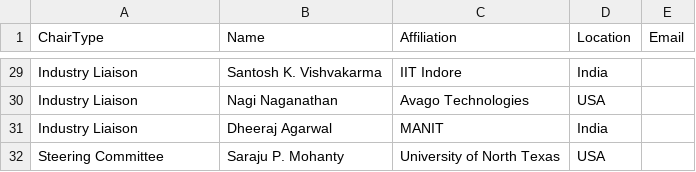
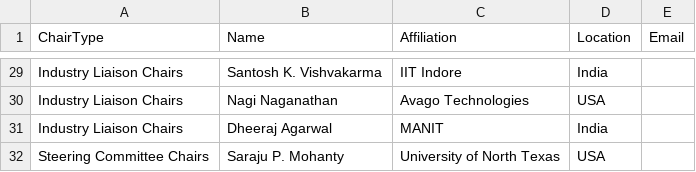
Before and after one commit to inis-web/inis-web.github.io, a CSV file: _data/organizingcom.csv, drawn as a sheet; only a part is shown, gaps mark what is left out; the diff covers the shown part only; the diff names each change by its address in the sheet, - before the commit and + after, or states it on an @@ line.

Commit message:
Adding steering committee, minor updates throughout.

```diff
--- a/_data/organizingcom.csv
+++ b/_data/organizingcom.csv
-A29:A31 (ChairType): Industry Liaison
+A29:A31 (ChairType): Industry Liaison Chairs
-A32 (ChairType): Steering Committee
+A32 (ChairType): Steering Committee Chairs
```
Also changed, not shown: 27 edited cells elsewhere in this file, 5 other files.
